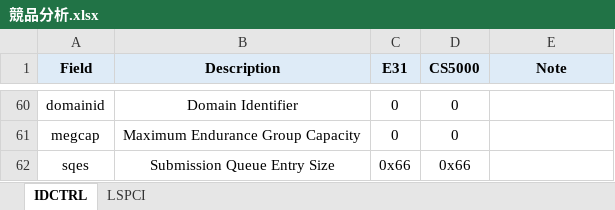
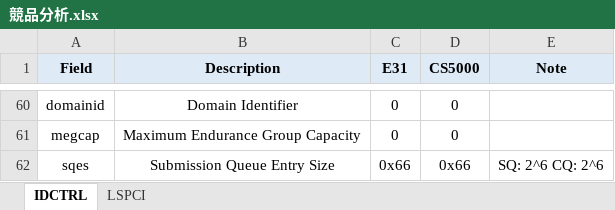
Before and after one commit to Johenry0324/NVMeDocs, an Excel workbook: 競品分析.xlsx, sheet IDCTRL, drawn as a sheet; only a part is shown, gaps mark what is left out; values as stored, in another font and other column widths than the file's, no borders; the diff covers the shown part only; the diff names each change by its address in the sheet, - before the commit and + after, or states it on an @@ line.

```diff
--- a/競品分析.xlsx (sheet IDCTRL)
+++ b/競品分析.xlsx (sheet IDCTRL)
-E62 (Note): (empty)
+E62 (Note): SQ: 2^6 CQ: 2^6
```
Also changed, not shown: 3 edited cells elsewhere in this sheet, OCP.xlsx.
